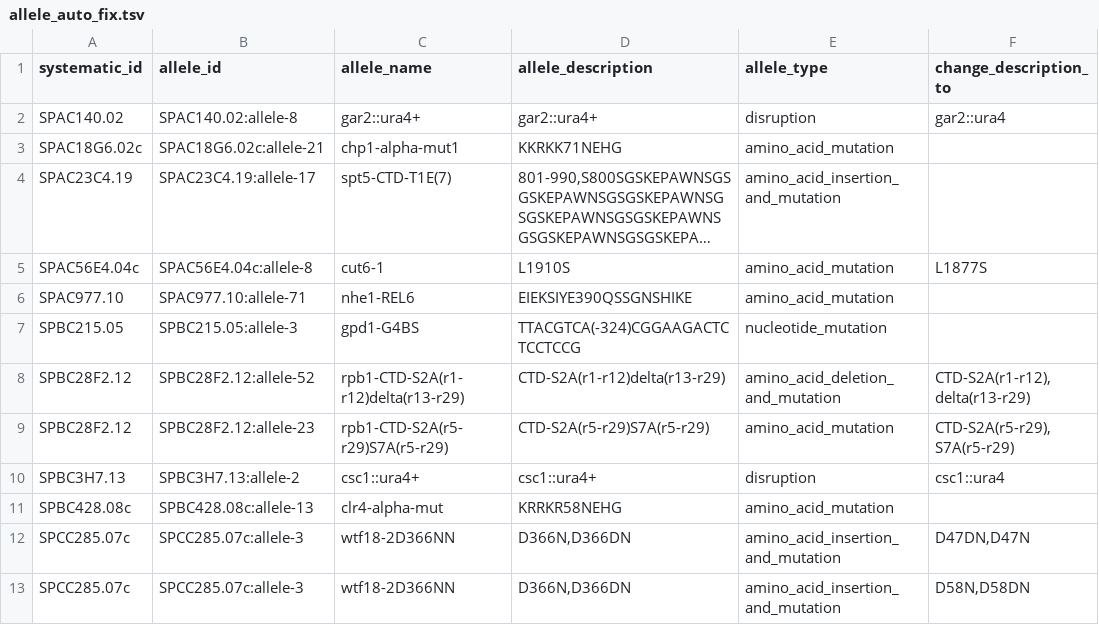
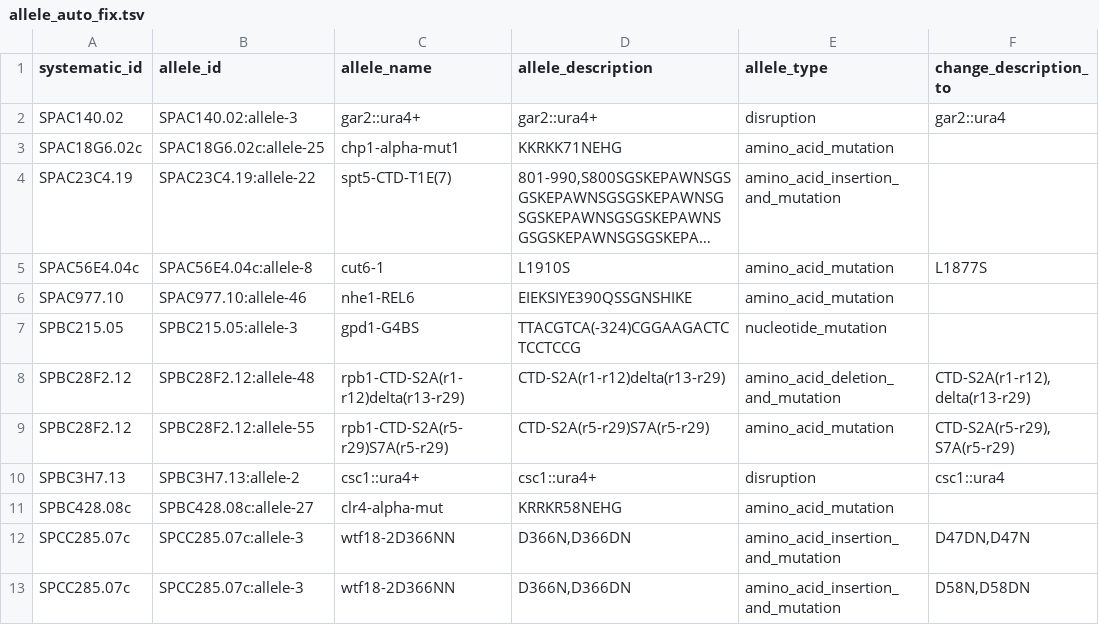
Before and after one commit to pombase/allele_qc, a TSV file: results/allele_auto_fix.tsv, drawn as a sheet; only a part is shown; long unchanged cells end in …; the diff names each change by its address in the sheet, - before the commit and + after, or states it on an @@ line.

```diff
--- a/results/allele_auto_fix.tsv
+++ b/results/allele_auto_fix.tsv
-B2 (allele_id): SPAC140.02:allele-8
+B2 (allele_id): SPAC140.02:allele-3
-B3 (allele_id): SPAC18G6.02c:allele-21
+B3 (allele_id): SPAC18G6.02c:allele-25
-B4 (allele_id): SPAC23C4.19:allele-17
+B4 (allele_id): SPAC23C4.19:allele-22
-B6 (allele_id): SPAC977.10:allele-71
+B6 (allele_id): SPAC977.10:allele-46
-B8 (allele_id): SPBC28F2.12:allele-52
+B8 (allele_id): SPBC28F2.12:allele-48
-B9 (allele_id): SPBC28F2.12:allele-23
+B9 (allele_id): SPBC28F2.12:allele-55
-B11 (allele_id): SPBC428.08c:allele-13
+B11 (allele_id): SPBC428.08c:allele-27
```
Also changed, not shown: results/allele_cannot_fix_other_errors.tsv, results/protein_modification_cannot_fix_other_errors.tsv, 6 other files.
